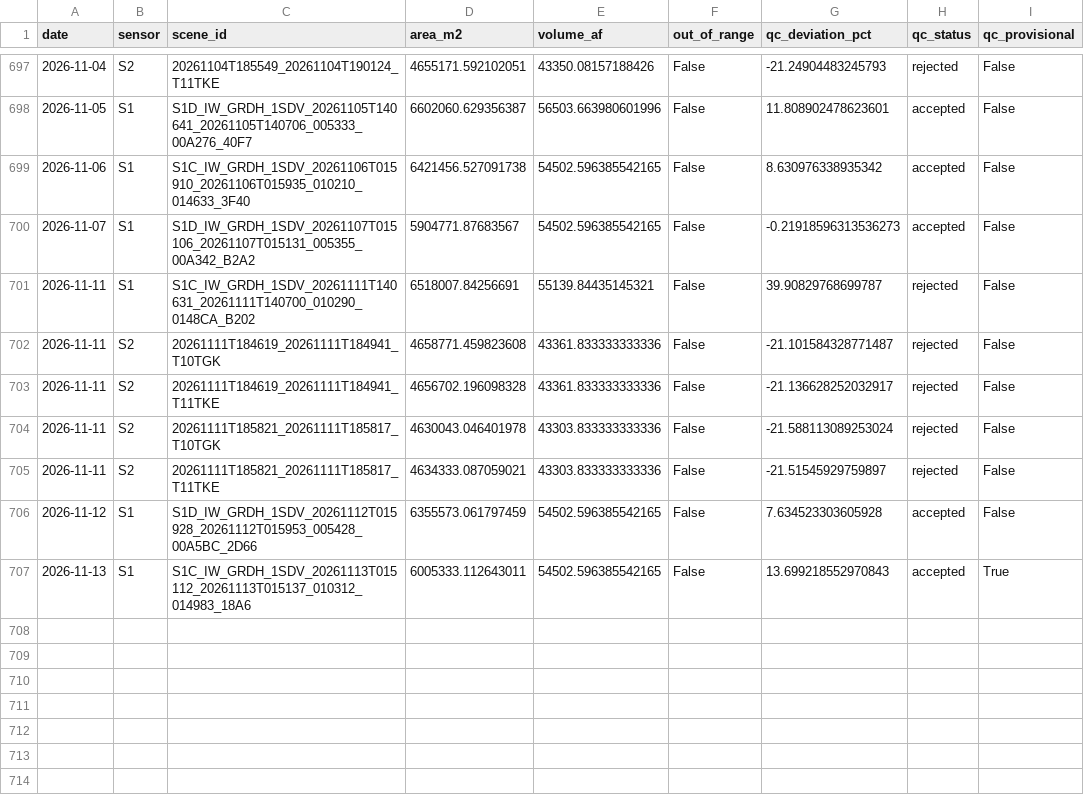
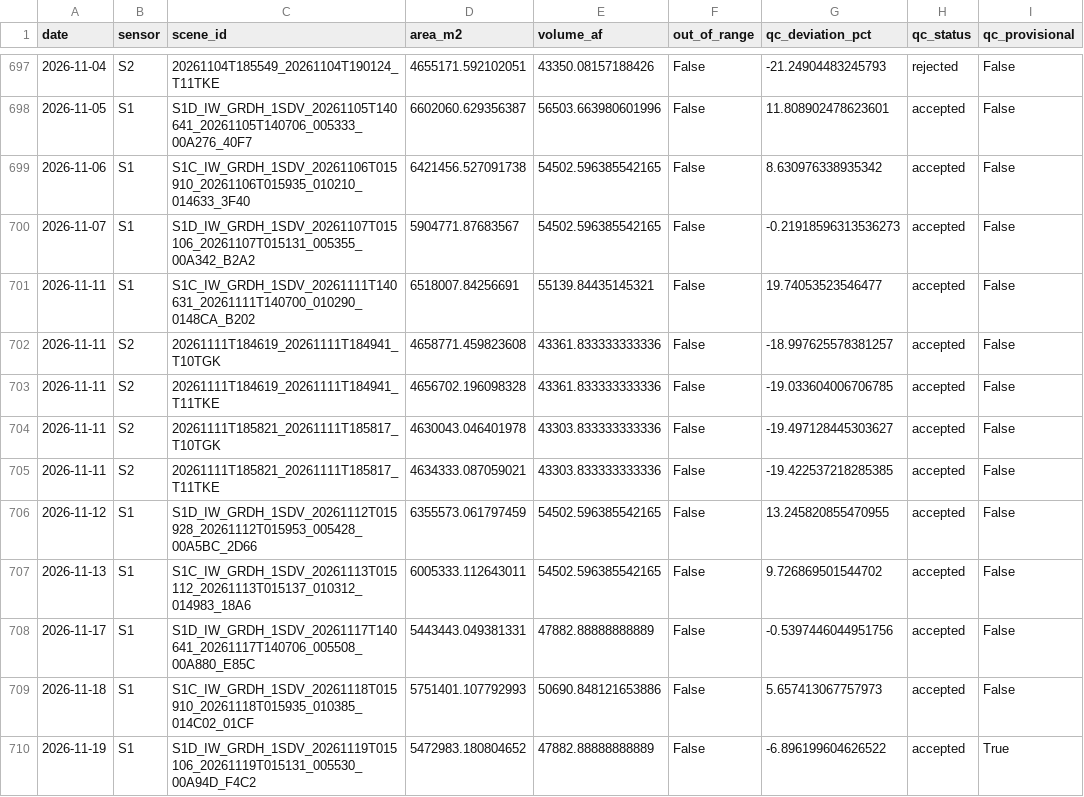
Before and after one commit to jimkaj/reservoir_ca, a CSV file: reservoirs/timeseries/FRD.csv, drawn as a sheet; only a part is shown, gaps mark what is left out.

```diff
--- a/reservoirs/timeseries/FRD.csv
+++ b/reservoirs/timeseries/FRD.csv
@@ -700,8 +700,11 @@ date,sensor,scene_id,area_m2,volume_af,out_of_range,qc_deviation_pct,qc_status,q
 2026-11-07,S1,S1D_IW_GRDH_1SDV_20261107T015106_20261107T015131_005355_00A342_B2A2,5904771.87683567,54502.596385542165,False,-0.21918596313536273,accepted,False
-2026-11-11,S1,S1C_IW_GRDH_1SDV_20261111T140631_20261111T140700_010290_0148CA_B202,6518007.84256691,55139.84435145321,False,39.90829768699787,rejected,False
-2026-11-11,S2,20261111T184619_20261111T184941_T10TGK,4658771.459823608,43361.833333333336,False,-21.101584328771487,rejected,False
-2026-11-11,S2,20261111T184619_20261111T184941_T11TKE,4656702.196098328,43361.833333333336,False,-21.136628252032917,rejected,False
-2026-11-11,S2,20261111T185821_20261111T185817_T10TGK,4630043.046401978,43303.833333333336,False,-21.588113089253024,rejected,False
-2026-11-11,S2,20261111T185821_20261111T185817_T11TKE,4634333.087059021,43303.833333333336,False,-21.51545929759897,rejected,False
-2026-11-12,S1,S1D_IW_GRDH_1SDV_20261112T015928_20261112T015953_005428_00A5BC_2D66,6355573.061797459,54502.596385542165,False,7.634523303605928,accepted,False
-2026-11-13,S1,S1C_IW_GRDH_1SDV_20261113T015112_20261113T015137_010312_014983_18A6,6005333.112643011,54502.596385542165,False,13.699218552970843,accepted,True
+2026-11-11,S1,S1C_IW_GRDH_1SDV_20261111T140631_20261111T140700_010290_0148CA_B202,6518007.84256691,55139.84435145321,False,19.74053523546477,accepted,False
+2026-11-11,S2,20261111T184619_20261111T184941_T10TGK,4658771.459823608,43361.833333333336,False,-18.997625578381257,accepted,False
+2026-11-11,S2,20261111T184619_20261111T184941_T11TKE,4656702.196098328,43361.833333333336,False,-19.033604006706785,accepted,False
+2026-11-11,S2,20261111T185821_20261111T185817_T10TGK,4630043.046401978,43303.833333333336,False,-19.497128445303627,accepted,False
+2026-11-11,S2,20261111T185821_20261111T185817_T11TKE,4634333.087059021,43303.833333333336,False,-19.422537218285385,accepted,False
+2026-11-12,S1,S1D_IW_GRDH_1SDV_20261112T015928_20261112T015953_005428_00A5BC_2D66,6355573.061797459,54502.596385542165,False,13.245820855470955,accepted,False
+2026-11-13,S1,S1C_IW_GRDH_1SDV_20261113T015112_20261113T015137_010312_014983_18A6,6005333.112643011,54502.596385542165,False,9.726869501544702,accepted,False
+2026-11-17,S1,S1D_IW_GRDH_1SDV_20261117T140641_20261117T140706_005508_00A880_E85C,5443443.049381331,47882.88888888889,False,-0.5397446044951756,accepted,False
+2026-11-18,S1,S1C_IW_GRDH_1SDV_20261118T015910_20261118T015935_010385_014C02_01CF,5751401.107792993,50690.848121653886,False,5.657413067757973,accepted,False
+2026-11-19,S1,S1D_IW_GRDH_1SDV_20261119T015106_20261119T015131_005530_00A94D_F4C2,5472983.180804652,47882.88888888889,False,-6.896199604626522,accepted,True
```
Also changed, not shown: reservoirs/timeseries/BUC.csv, reservoirs/timeseries/CCH.csv, 32 other files.
